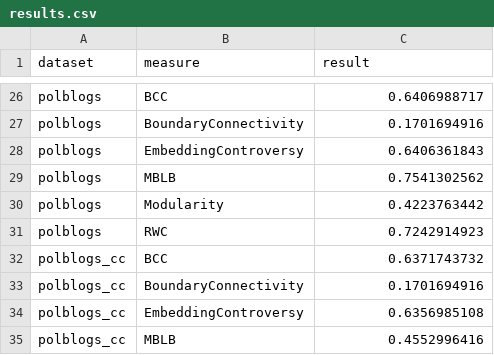
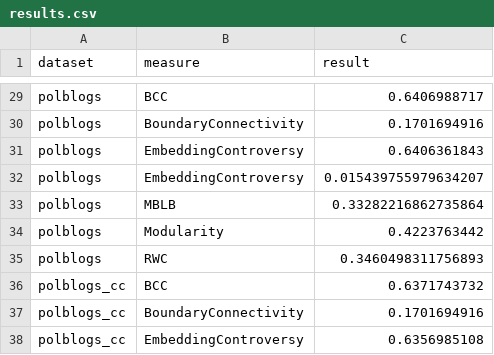
Before and after one commit to PatrickRi/controversy-detection, a CSV file: results.csv, drawn as a sheet; only a part is shown, gaps mark what is left out; the shorter side is filled out with more unchanged rows; the diff covers the shown part only.

```diff
--- a/results.csv
+++ b/results.csv
@@ -28,5 +31,6 @@ polblogs,BoundaryConnectivity,0.1701694916
 polblogs,EmbeddingControversy,0.6406361843
-polblogs,MBLB,0.7541302562
+polblogs,EmbeddingControversy,0.015439755979634207
+polblogs,MBLB,0.33282216862735864
 polblogs,Modularity,0.4223763442
-polblogs,RWC,0.7242914923
+polblogs,RWC,0.3460498311756893
 polblogs_cc,BCC,0.6371743732
```
Also changed, not shown: 23 added rows and 3 edited cells elsewhere in this file, 15 other files.
